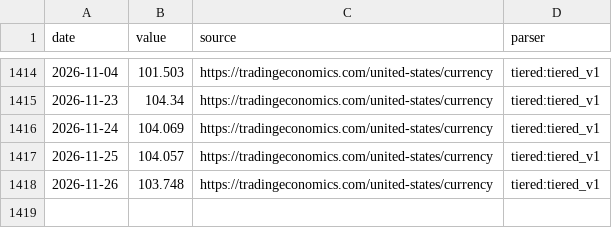
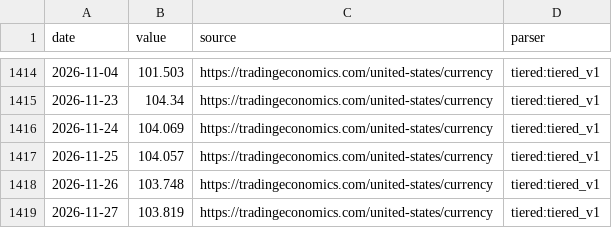
Before and after one commit to aniketkulkarni420/india-risk-monitor, a CSV file: data/history/dxy.csv, drawn as a sheet; only a part is shown, gaps mark what is left out.

```diff
--- a/data/history/dxy.csv
+++ b/data/history/dxy.csv
@@ -1418 +1418,2 @@ date,value,source,parser
 2026-11-26,103.748,https://tradingeconomics.com/united-states/currency,tiered:tiered_v1
+2026-11-27,103.819,https://tradingeconomics.com/united-states/currency,tiered:tiered_v1
```
Also changed, not shown: data/history/gift_nifty.csv, data/history/gold_usd.csv, 28 other files.
